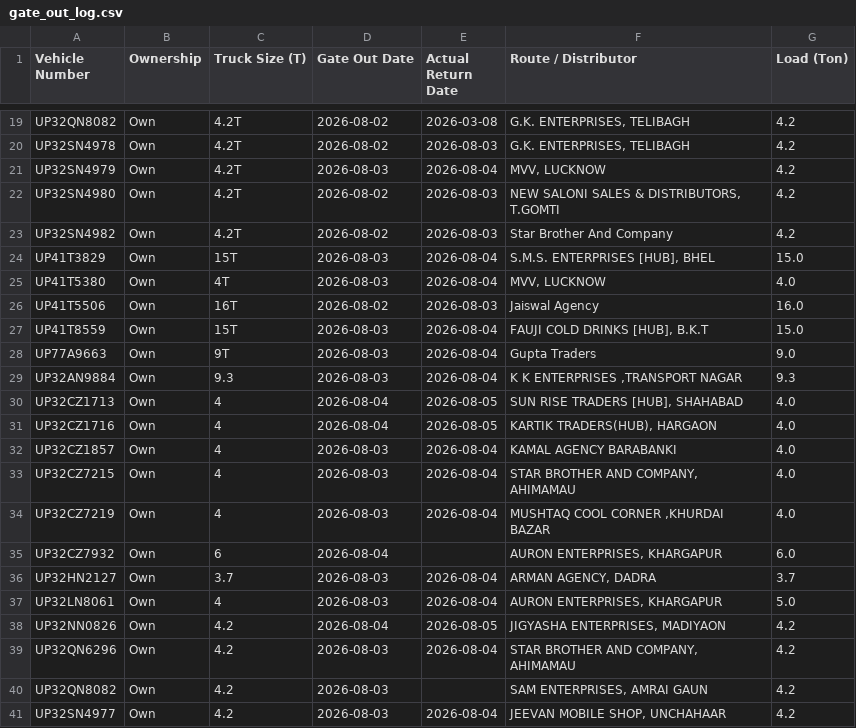
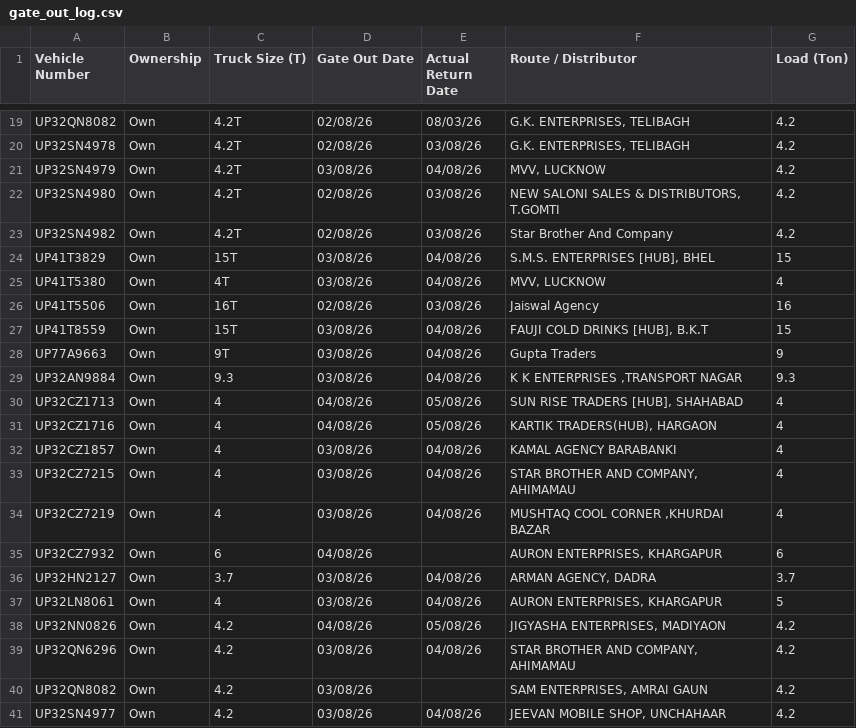
Before and after one commit to DeeAI-byte/TMS, a CSV file: local_data/gate_out_log.csv, drawn as a sheet; only a part is shown, gaps mark what is left out; the diff covers the shown part only; the diff names each change by its address in the sheet, - before the commit and + after, or states it on an @@ line.

```diff
--- a/local_data/gate_out_log.csv
+++ b/local_data/gate_out_log.csv
-D19:D20 (Gate Out Date): 2026-08-02
+D19:D20 (Gate Out Date): 02/08/26
-E19 (Actual Return Date): 2026-03-08
+E19 (Actual Return Date): 08/03/26
-E20 (Actual Return Date): 2026-08-03
+E20 (Actual Return Date): 03/08/26
-D21 (Gate Out Date): 2026-08-03
+D21 (Gate Out Date): 03/08/26
-E21 (Actual Return Date): 2026-08-04
+E21 (Actual Return Date): 04/08/26
-D22:D23 (Gate Out Date): 2026-08-02
+D22:D23 (Gate Out Date): 02/08/26
-E22:E23 (Actual Return Date): 2026-08-03
+E22:E23 (Actual Return Date): 03/08/26
-D24:D25 (Gate Out Date): 2026-08-03
+D24:D25 (Gate Out Date): 03/08/26
-E24:E25 (Actual Return Date): 2026-08-04
+E24:E25 (Actual Return Date): 04/08/26
-G24 (Load (Ton)): 15.0
+G24 (Load (Ton)): 15
-G25 (Load (Ton)): 4.0
+G25 (Load (Ton)): 4
-D26 (Gate Out Date): 2026-08-02
+D26 (Gate Out Date): 02/08/26
-E26 (Actual Return Date): 2026-08-03
+E26 (Actual Return Date): 03/08/26
-G26 (Load (Ton)): 16.0
+G26 (Load (Ton)): 16
-D27:D29 (Gate Out Date): 2026-08-03
+D27:D29 (Gate Out Date): 03/08/26
-E27:E29 (Actual Return Date): 2026-08-04
+E27:E29 (Actual Return Date): 04/08/26
-G27 (Load (Ton)): 15.0
+G27 (Load (Ton)): 15
-G28 (Load (Ton)): 9.0
+G28 (Load (Ton)): 9
-D30:D31 (Gate Out Date): 2026-08-04
+D30:D31 (Gate Out Date): 04/08/26
-E30:E31 (Actual Return Date): 2026-08-05
+E30:E31 (Actual Return Date): 05/08/26
-G30:G34 (Load (Ton)): 4.0
+G30:G34 (Load (Ton)): 4
-D32:D34 (Gate Out Date): 2026-08-03
+D32:D34 (Gate Out Date): 03/08/26
-E32:E34 (Actual Return Date): 2026-08-04
+E32:E34 (Actual Return Date): 04/08/26
-D35 (Gate Out Date): 2026-08-04
+D35 (Gate Out Date): 04/08/26
-G35 (Load (Ton)): 6.0
+G35 (Load (Ton)): 6
-D36:D37 (Gate Out Date): 2026-08-03
+D36:D37 (Gate Out Date): 03/08/26
-E36:E37 (Actual Return Date): 2026-08-04
+E36:E37 (Actual Return Date): 04/08/26
-G37 (Load (Ton)): 5.0
+G37 (Load (Ton)): 5
-D38 (Gate Out Date): 2026-08-04
+D38 (Gate Out Date): 04/08/26
-E38 (Actual Return Date): 2026-08-05
+E38 (Actual Return Date): 05/08/26
-D39:D41 (Gate Out Date): 2026-08-03
+D39:D41 (Gate Out Date): 03/08/26
-E39 (Actual Return Date): 2026-08-04
+E39 (Actual Return Date): 04/08/26
-E41 (Actual Return Date): 2026-08-04
+E41 (Actual Return Date): 04/08/26
```
Also changed, not shown: 122 edited cells elsewhere in this file.
